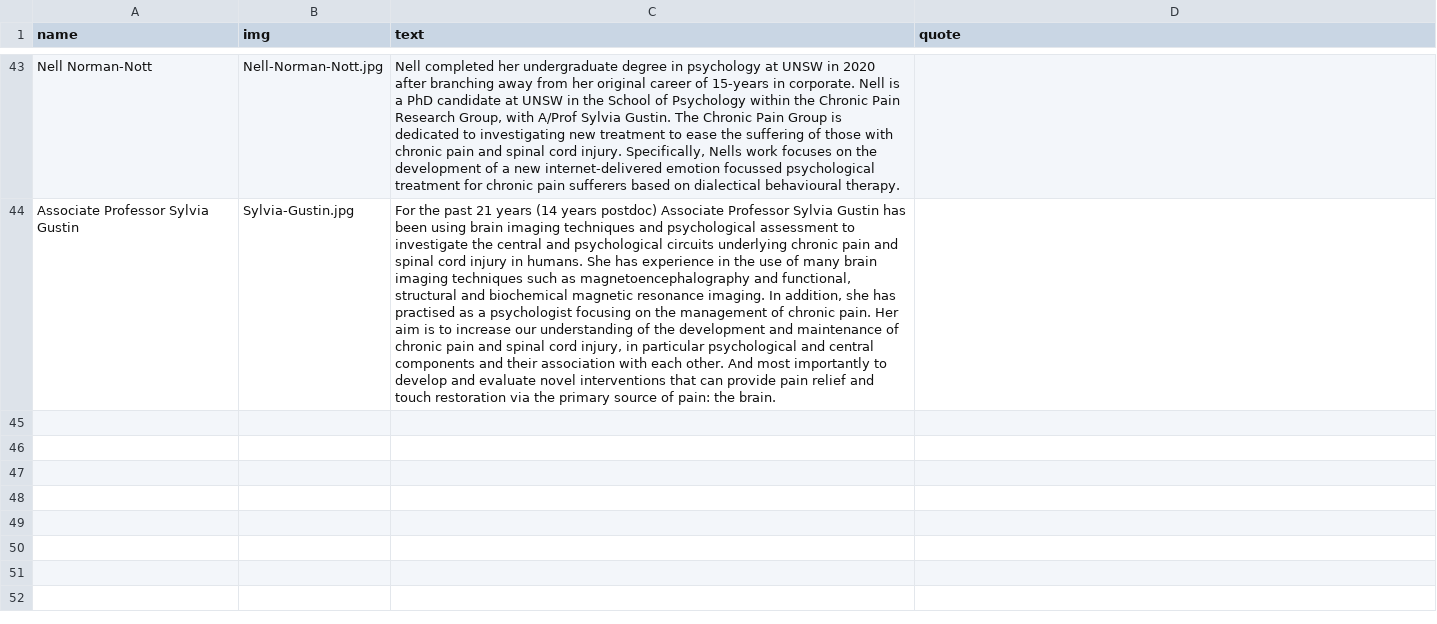
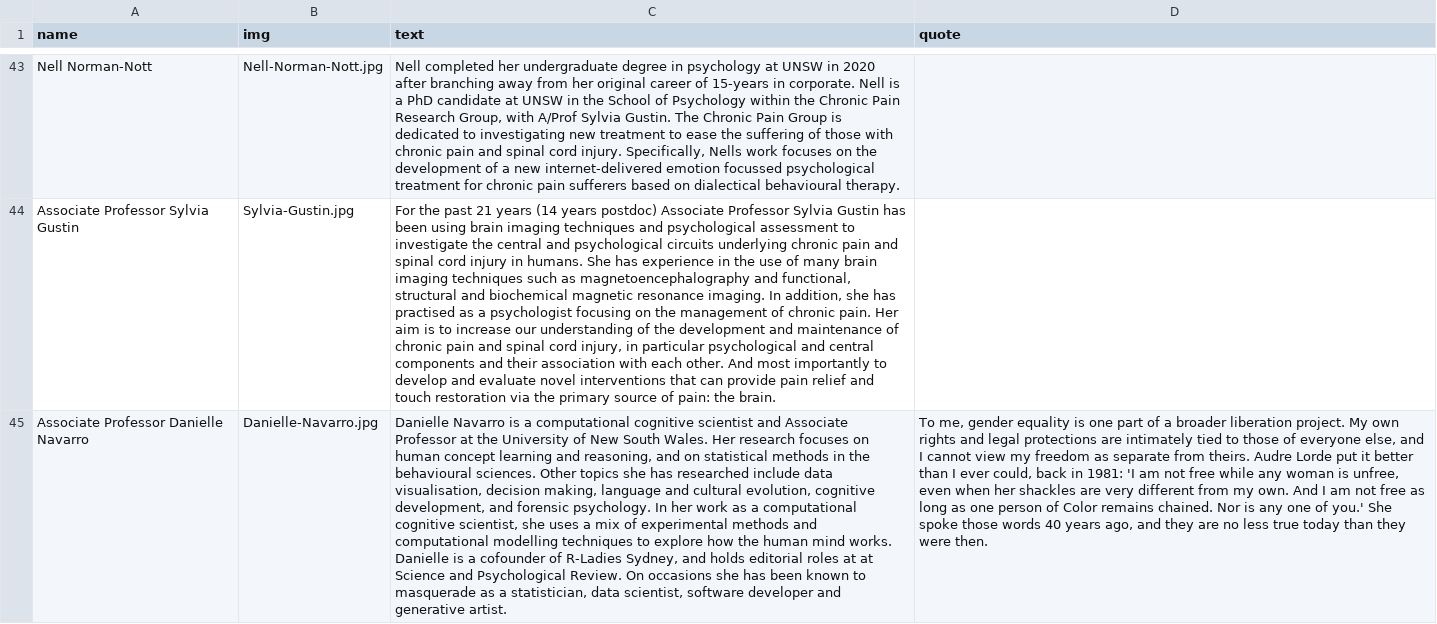
Before and after one commit to djnavarro/2021-unsw-psych-women, a CSV file: docs/profile_text.csv, drawn as a sheet; only a part is shown, gaps mark what is left out; the diff names each change by its address in the sheet, - before the commit and + after, or states it on an @@ line.

Commit message:
adds one more profile

```diff
--- a/docs/profile_text.csv
+++ b/docs/profile_text.csv
+row 45: Associate Professor Danielle Navarro | Danielle-Navarro.jpg | Danielle Navarro is a computational cognitive scientist and Associate Professor at the University of New South Wales. Her research focuses on human concept learning and reasoning, and on statistical methods in the behavioural sciences. Other topics she has researched include data visualisation, decision making, language and cultural evolution, cognitive development, and forensic psychology. In her work as a computational cognitive scientist, she uses a mix of experimental methods and computational modelling techniques to explore how the human mind works. Danielle is a cofounder of R-Ladies Sydney, and holds editorial roles at at Science and Psychological Review. On occasions she has been known to masquerade as a statistician, data scientist, software developer and generative artist. | To me, gender equality is one part of a broader liberation project. My own rights and legal protections are intimately tied to those of everyone else, and I cannot view my freedom as separate from theirs. Audre Lorde put it better than I ever could, back in 1981: 'I am not free while any woman is unfree, even when her shackles are very different from my own. And I am not free as long as one person of Color remains chained. Nor is any one of you.' She spoke those words 40 years ago, and they are no less true today than they were then.
```
Also changed, not shown: static/profile_text.csv, 11 other files.
